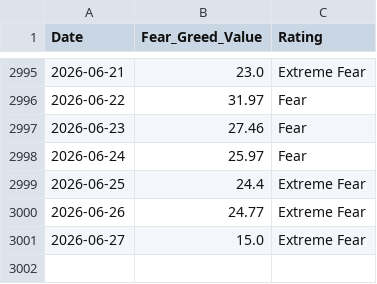
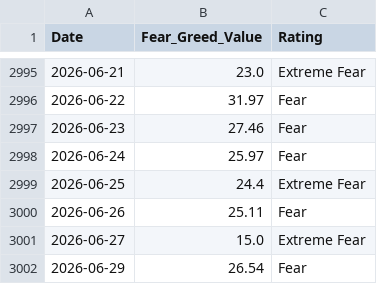
Before and after one commit to wenchiehlee-money/VIX, a CSV file: cnn_fear_greed.csv, drawn as a sheet; only a part is shown, gaps mark what is left out.

```diff
--- a/cnn_fear_greed.csv
+++ b/cnn_fear_greed.csv
@@ -2999,3 +2999,4 @@ Date,Fear_Greed_Value,Rating
 2026-06-25,24.4,Extreme Fear
-2026-06-26,24.77,Extreme Fear
+2026-06-26,25.11,Fear
 2026-06-27,15.0,Extreme Fear
+2026-06-29,26.54,Fear
```
Also changed, not shown: raw_vix_merged.csv, taiwan_vix_historical.csv, 4 other files.
